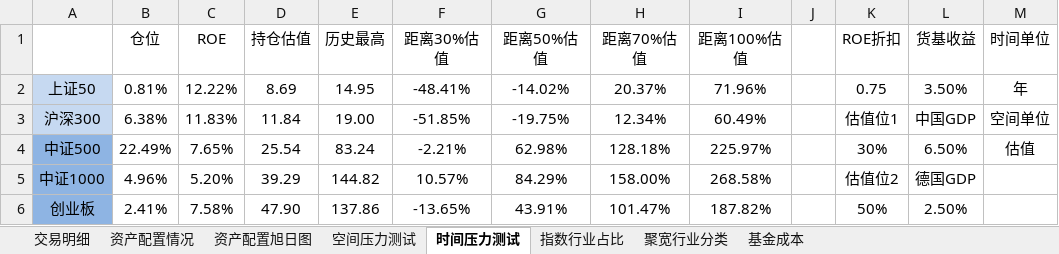
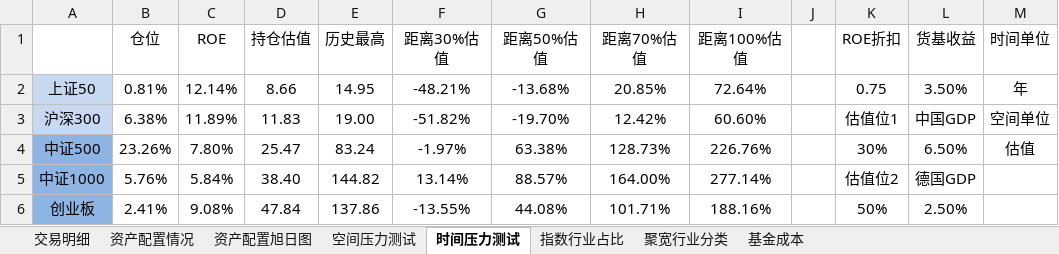
Before and after one commit to klq26/finance-data, an Excel workbook: Portfolio/资产配置情况.xlsx, sheet 时间压力测试, drawn as a sheet; only a part is shown; values as stored, in another font and other column widths than the file's, no borders; conditional formats not drawn; the diff covers the shown part only; the diff names each change by its address in the sheet, - before the commit and + after, or states it on an @@ line.

```diff
--- a/Portfolio/资产配置情况.xlsx (sheet 时间压力测试)
+++ b/Portfolio/资产配置情况.xlsx (sheet 时间压力测试)
-C2 (ROE): 12.22%
+C2 (ROE): 12.14%
-D2 (持仓估值): 8.69
+D2 (持仓估值): 8.66
-F2 (距离30%估值): -48.41%
+F2 (距离30%估值): -48.21%
-G2 (距离50%估值): -14.02%
+G2 (距离50%估值): -13.68%
-H2 (距离70%估值): 20.37%
+H2 (距离70%估值): 20.85%
-I2 (距离100%估值): 71.96%
+I2 (距离100%估值): 72.64%
-C3 (ROE): 11.83%
+C3 (ROE): 11.89%
-D3 (持仓估值): 11.84
+D3 (持仓估值): 11.83
-F3 (距离30%估值): -51.85%
+F3 (距离30%估值): -51.82%
-G3 (距离50%估值): -19.75%
+G3 (距离50%估值): -19.70%
-H3 (距离70%估值): 12.34%
+H3 (距离70%估值): 12.42%
-I3 (距离100%估值): 60.49%
+I3 (距离100%估值): 60.60%
-B4 (仓位): 22.49%
+B4 (仓位): 23.26%
-C4 (ROE): 7.65%
+C4 (ROE): 7.80%
-D4 (持仓估值): 25.54
+D4 (持仓估值): 25.47
-F4 (距离30%估值): -2.21%
+F4 (距离30%估值): -1.97%
-G4 (距离50%估值): 62.98%
+G4 (距离50%估值): 63.38%
-H4 (距离70%估值): 128.18%
+H4 (距离70%估值): 128.73%
-I4 (距离100%估值): 225.97%
+I4 (距离100%估值): 226.76%
-B5 (仓位): 4.96%
+B5 (仓位): 5.76%
-C5 (ROE): 5.20%
+C5 (ROE): 5.84%
-D5 (持仓估值): 39.29
+D5 (持仓估值): 38.40
-F5 (距离30%估值): 10.57%
+F5 (距离30%估值): 13.14%
-G5 (距离50%估值): 84.29%
+G5 (距离50%估值): 88.57%
-H5 (距离70%估值): 158.00%
+H5 (距离70%估值): 164.00%
-I5 (距离100%估值): 268.58%
+I5 (距离100%估值): 277.14%
-C6 (ROE): 7.58%
+C6 (ROE): 9.08%
-D6 (持仓估值): 47.90
+D6 (持仓估值): 47.84
-F6 (距离30%估值): -13.65%
+F6 (距离30%估值): -13.55%
-G6 (距离50%估值): 43.91%
+G6 (距离50%估值): 44.08%
-H6 (距离70%估值): 101.47%
+H6 (距离70%估值): 101.71%
-I6 (距离100%估值): 187.82%
+I6 (距离100%估值): 188.16%
```
Also changed, not shown: 32 added rows, 32 removed rows and 183 edited cells elsewhere in this sheet, sheet 资产配置情况, sheet 交易明细, sheet 空间压力测试, sheet 指数行业占比, formulas that keep their value, charts or pictures, Portfolio/定投资产配置.xlsx, Portfolio/父母资产配置情况.xlsx, 1 other file.
